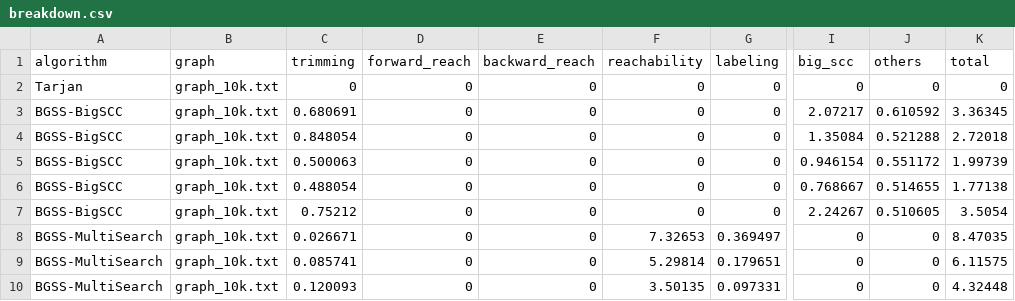
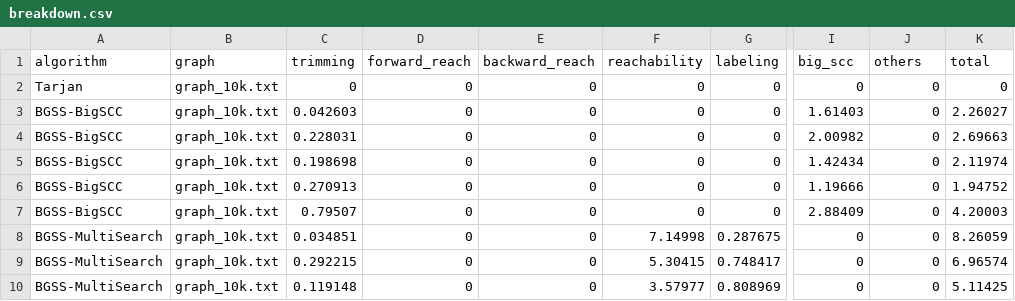
Before and after one commit to F4nk1/Paralelismo-de-Strong-Connectivity-Basada-en-Faster-Reachability-, a CSV file: results/csv/breakdown.csv, drawn as a sheet; only a part is shown, gaps mark what is left out; the diff covers the shown part only; the diff names each change by its address in the sheet, - before the commit and + after, or states it on an @@ line.

```diff
--- a/results/csv/breakdown.csv
+++ b/results/csv/breakdown.csv
-C3 (trimming): 0.680691
+C3 (trimming): 0.042603
-I3 (big_scc): 2.07217
+I3 (big_scc): 1.61403
-J3 (others): 0.610592
+J3 (others): 0
-K3 (total): 3.36345
+K3 (total): 2.26027
-C4 (trimming): 0.848054
+C4 (trimming): 0.228031
-I4 (big_scc): 1.35084
+I4 (big_scc): 2.00982
-J4 (others): 0.521288
+J4 (others): 0
-K4 (total): 2.72018
+K4 (total): 2.69663
-C5 (trimming): 0.500063
+C5 (trimming): 0.198698
-I5 (big_scc): 0.946154
+I5 (big_scc): 1.42434
-J5 (others): 0.551172
+J5 (others): 0
-K5 (total): 1.99739
+K5 (total): 2.11974
-C6 (trimming): 0.488054
+C6 (trimming): 0.270913
-I6 (big_scc): 0.768667
+I6 (big_scc): 1.19666
-J6 (others): 0.514655
+J6 (others): 0
-K6 (total): 1.77138
+K6 (total): 1.94752
-C7 (trimming): 0.75212
+C7 (trimming): 0.79507
-I7 (big_scc): 2.24267
+I7 (big_scc): 2.88409
-J7 (others): 0.510605
+J7 (others): 0
-K7 (total): 3.5054
+K7 (total): 4.20003
-C8 (trimming): 0.026671
+C8 (trimming): 0.034851
-F8 (reachability): 7.32653
+F8 (reachability): 7.14998
-G8 (labeling): 0.369497
+G8 (labeling): 0.287675
-K8 (total): 8.47035
+K8 (total): 8.26059
-C9 (trimming): 0.085741
+C9 (trimming): 0.292215
-F9 (reachability): 5.29814
+F9 (reachability): 5.30415
-G9 (labeling): 0.179651
+G9 (labeling): 0.748417
-K9 (total): 6.11575
+K9 (total): 6.96574
-C10 (trimming): 0.120093
+C10 (trimming): 0.119148
-F10 (reachability): 3.50135
+F10 (reachability): 3.57977
-G10 (labeling): 0.097331
+G10 (labeling): 0.808969
-K10 (total): 4.32448
+K10 (total): 5.11425
```
Also changed, not shown: 128 edited cells elsewhere in this file, results/csv/benchmarks.csv, results/csv/scalability.csv, 11 other files.
